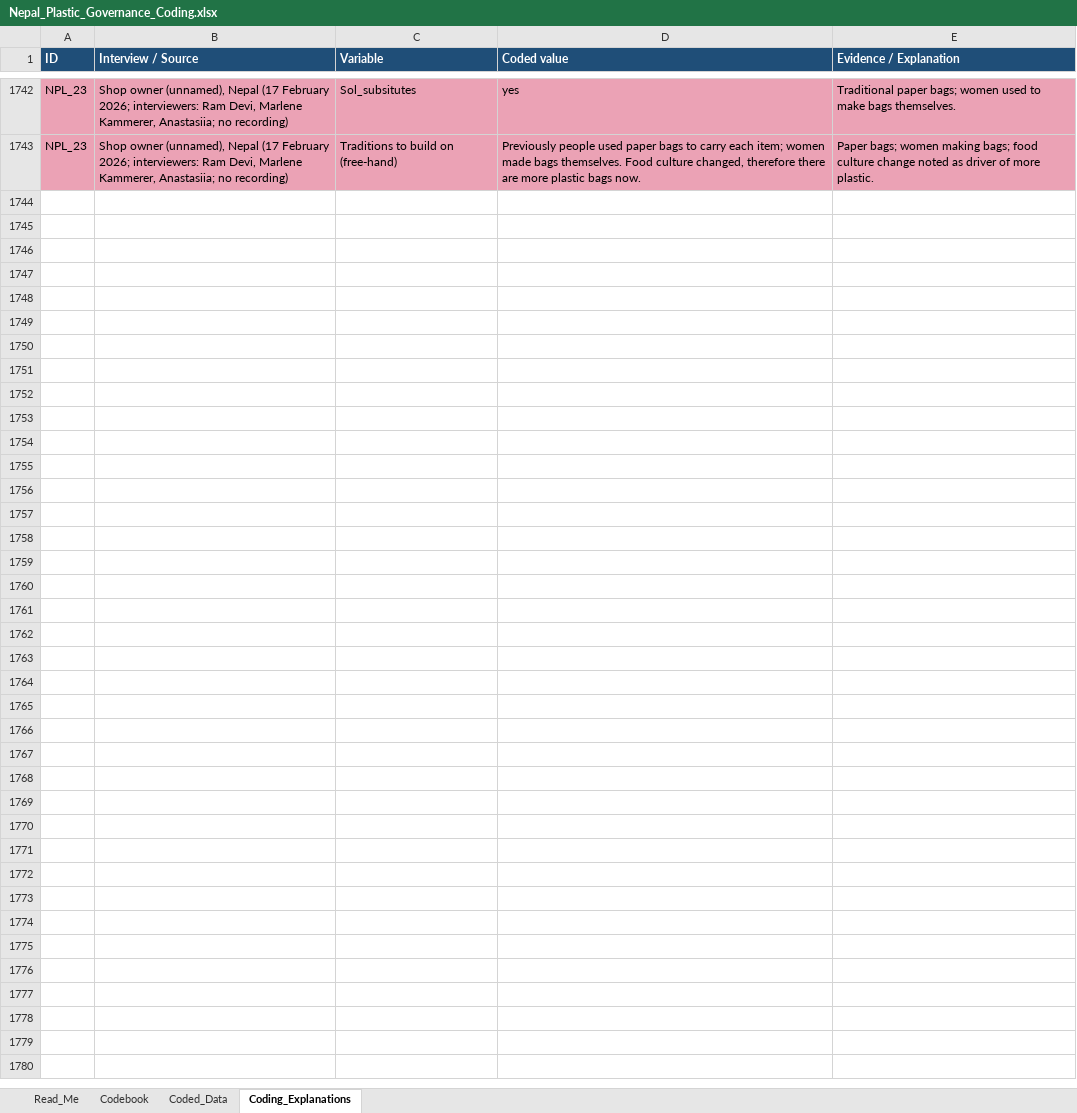
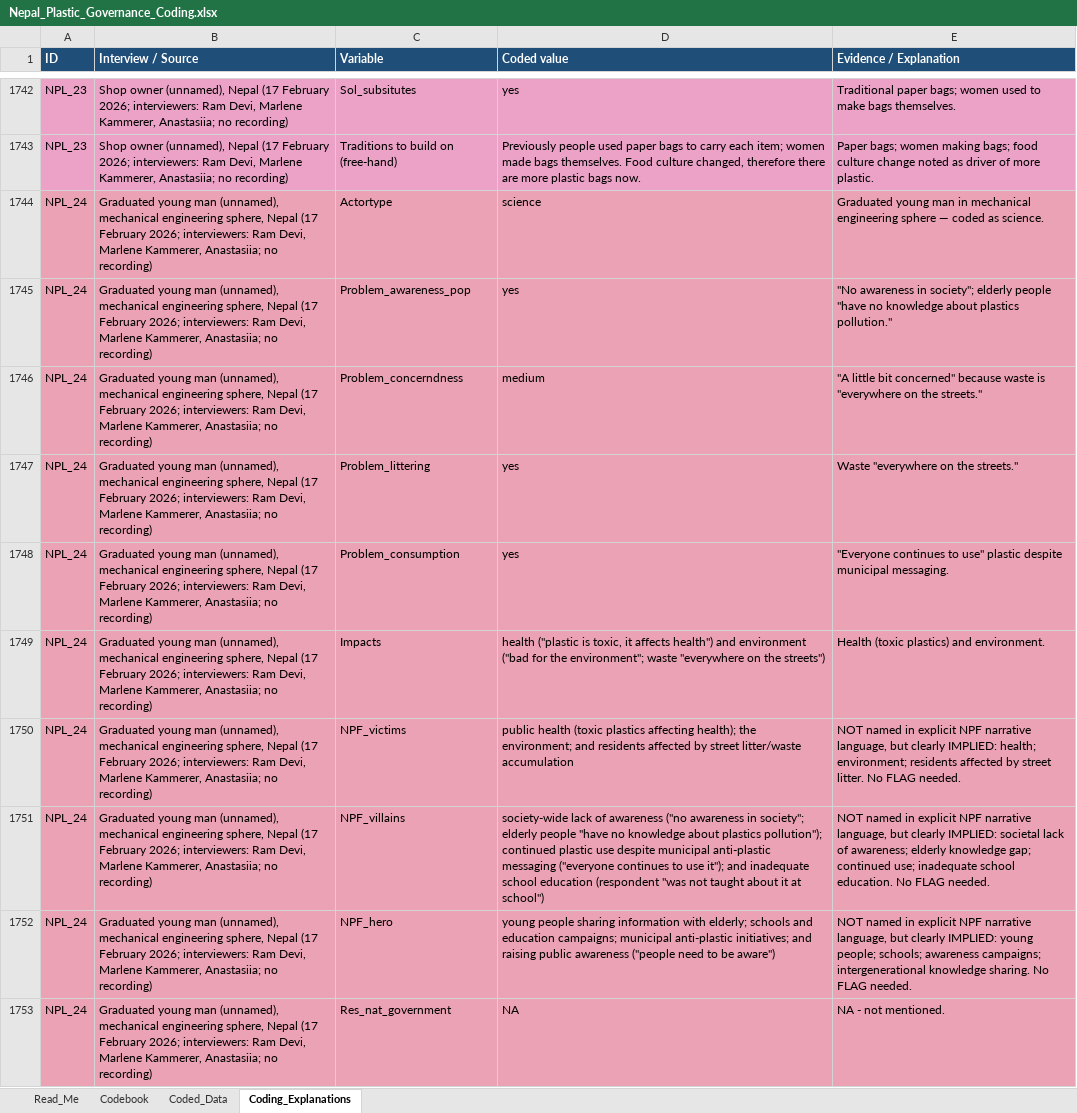
Before and after one commit to shivrain/Thinkswiss, an Excel workbook: nepal_plastic_coding/Nepal_Plastic_Governance_Coding.xlsx, sheet Coding_Explanations, drawn as a sheet; only a part is shown, gaps mark what is left out; values as stored, in another font and other column widths than the file's, no borders; the diff covers the shown part only; the diff names each change by its address in the sheet, - before the commit and + after, or states it on an @@ line.

```diff
--- a/nepal_plastic_coding/Nepal_Plastic_Governance_Coding.xlsx (sheet Coding_Explanations)
+++ b/nepal_plastic_coding/Nepal_Plastic_Governance_Coding.xlsx (sheet Coding_Explanations)
+row 1744: NPL_24 | Graduated young man (unnamed), mechanical engineering sphere, Nepal (17 February 2026; interviewers: Ram Devi, Marlene Kammerer, Anastasiia; no recording) | Actortype | science | Graduated young man in mechanical engineering sphere — coded as science.
+row 1745: NPL_24 | Graduated young man (unnamed), mechanical engineering sphere, Nepal (17 February 2026; interviewers: Ram Devi, Marlene Kammerer, Anastasiia; no recording) | Problem_awareness_pop | yes | "No awareness in society"; elderly people "have no knowledge about plastics pollution."
+row 1746: NPL_24 | Graduated young man (unnamed), mechanical engineering sphere, Nepal (17 February 2026; interviewers: Ram Devi, Marlene Kammerer, Anastasiia; no recording) | Problem_concerndness | medium | "A little bit concerned" because waste is "everywhere on the streets."
+row 1747: NPL_24 | Graduated young man (unnamed), mechanical engineering sphere, Nepal (17 February 2026; interviewers: Ram Devi, Marlene Kammerer, Anastasiia; no recording) | Problem_littering | yes | Waste "everywhere on the streets."
+row 1748: NPL_24 | Graduated young man (unnamed), mechanical engineering sphere, Nepal (17 February 2026; interviewers: Ram Devi, Marlene Kammerer, Anastasiia; no recording) | Problem_consumption | yes | "Everyone continues to use" plastic despite municipal messaging.
+row 1749: NPL_24 | Graduated young man (unnamed), mechanical engineering sphere, Nepal (17 February 2026; interviewers: Ram Devi, Marlene Kammerer, Anastasiia; no recording) | Impacts | health ("plastic is toxic, it affects health") and environment ("bad for the environment"; waste "everywhere on the streets") | Health (toxic plastics) and environment.
+row 1750: NPL_24 | Graduated young man (unnamed), mechanical engineering sphere, Nepal (17 February 2026; interviewers: Ram Devi, Marlene Kammerer, Anastasiia; no recording) | NPF_victims | public health (toxic plastics affecting health); the environment; and residents affected by street litter/waste accumulation | NOT named in explicit NPF narrative language, but clearly IMPLIED: health; environment; residents affected by street litter. No FLAG needed.
+row 1751: NPL_24 | Graduated young man (unnamed), mechanical engineering sphere, Nepal (17 February 2026; interviewers: Ram Devi, Marlene Kammerer, Anastasiia; no recording) | NPF_villains | society-wide lack of awareness ("no awareness in society"; elderly people "have no knowledge about plastics pollution"); continued plastic use despite municipal anti-plastic messaging ("everyone continues to use it"); and inadequate school education (respondent "was not taught about it at school") | NOT named in explicit NPF narrative language, but clearly IMPLIED: societal lack of awareness; elderly knowledge gap; continued use; inadequate school education. No FLAG needed.
+row 1752: NPL_24 | Graduated young man (unnamed), mechanical engineering sphere, Nepal (17 February 2026; interviewers: Ram Devi, Marlene Kammerer, Anastasiia; no recording) | NPF_hero | young people sharing information with elderly; schools and education campaigns; municipal anti-plastic initiatives; and raising public awareness ("people need to be aware") | NOT named in explicit NPF narrative language, but clearly IMPLIED: young people; schools; awareness campaigns; intergenerational knowledge sharing. No FLAG needed.
+row 1753: NPL_24 | Graduated young man (unnamed), mechanical engineering sphere, Nepal (17 February 2026; interviewers: Ram Devi, Marlene Kammerer, Anastasiia; no recording) | Res_nat_government | NA | NA - not mentioned.
```
Also changed, not shown: 39 added rows elsewhere in this sheet, sheet Coded_Data, sheet Read_Me, 1 other file.
